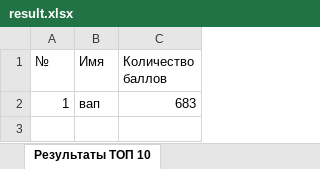
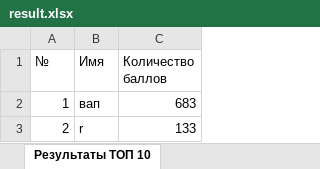
Before and after one commit to Mashno/mortalkombatbLab5, an Excel workbook: Java_laboratory_5/result.xlsx, sheet Результаты ТОП 10, drawn as a sheet; values as stored, in another font and other column widths than the file's, no borders; the diff names each change by its address in the sheet, - before the commit and + after, or states it on an @@ line.

```diff
--- a/Java_laboratory_5/result.xlsx (sheet Результаты ТОП 10)
+++ b/Java_laboratory_5/result.xlsx (sheet Результаты ТОП 10)
+row 3: 2 | r | 133
```
Also changed, not shown: 1 other file.
